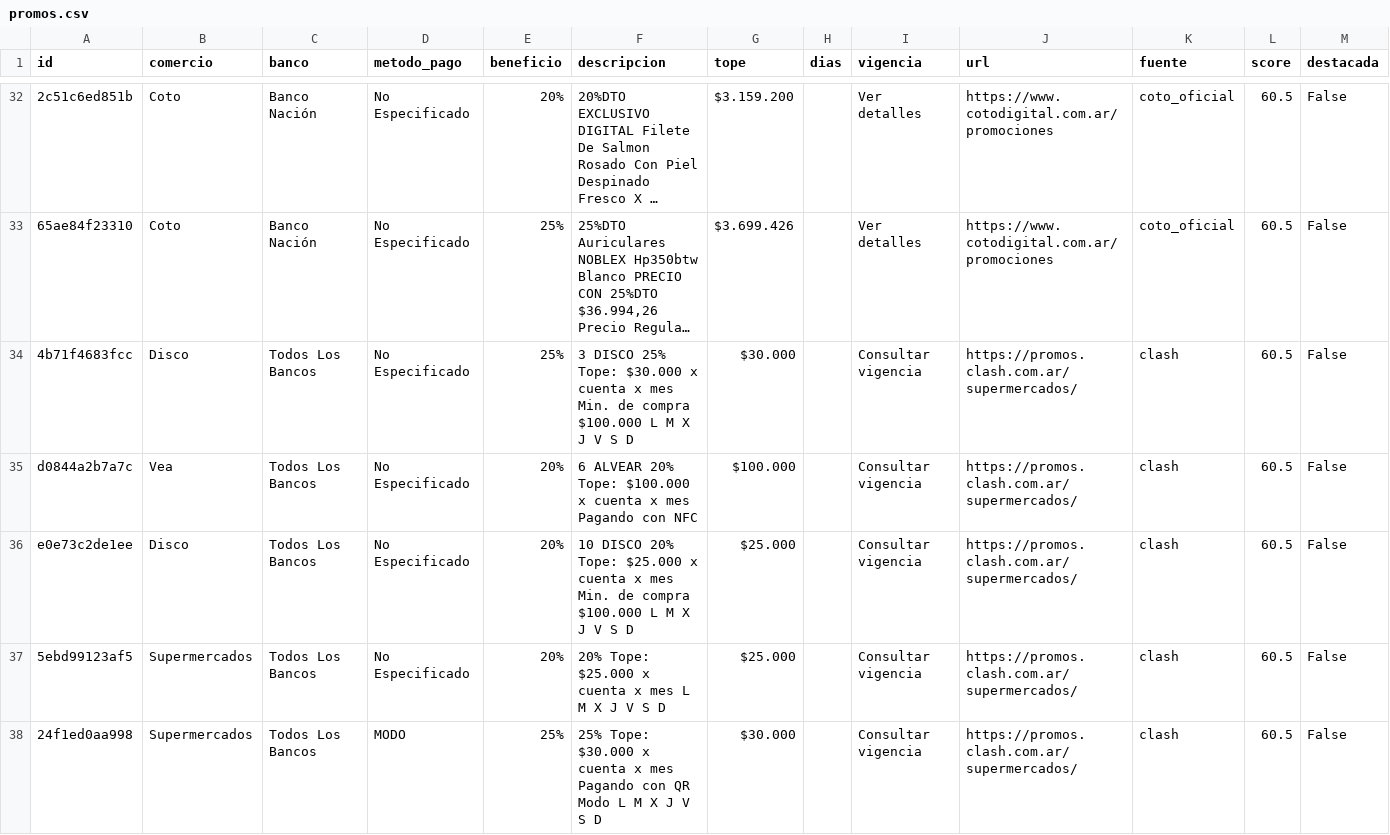
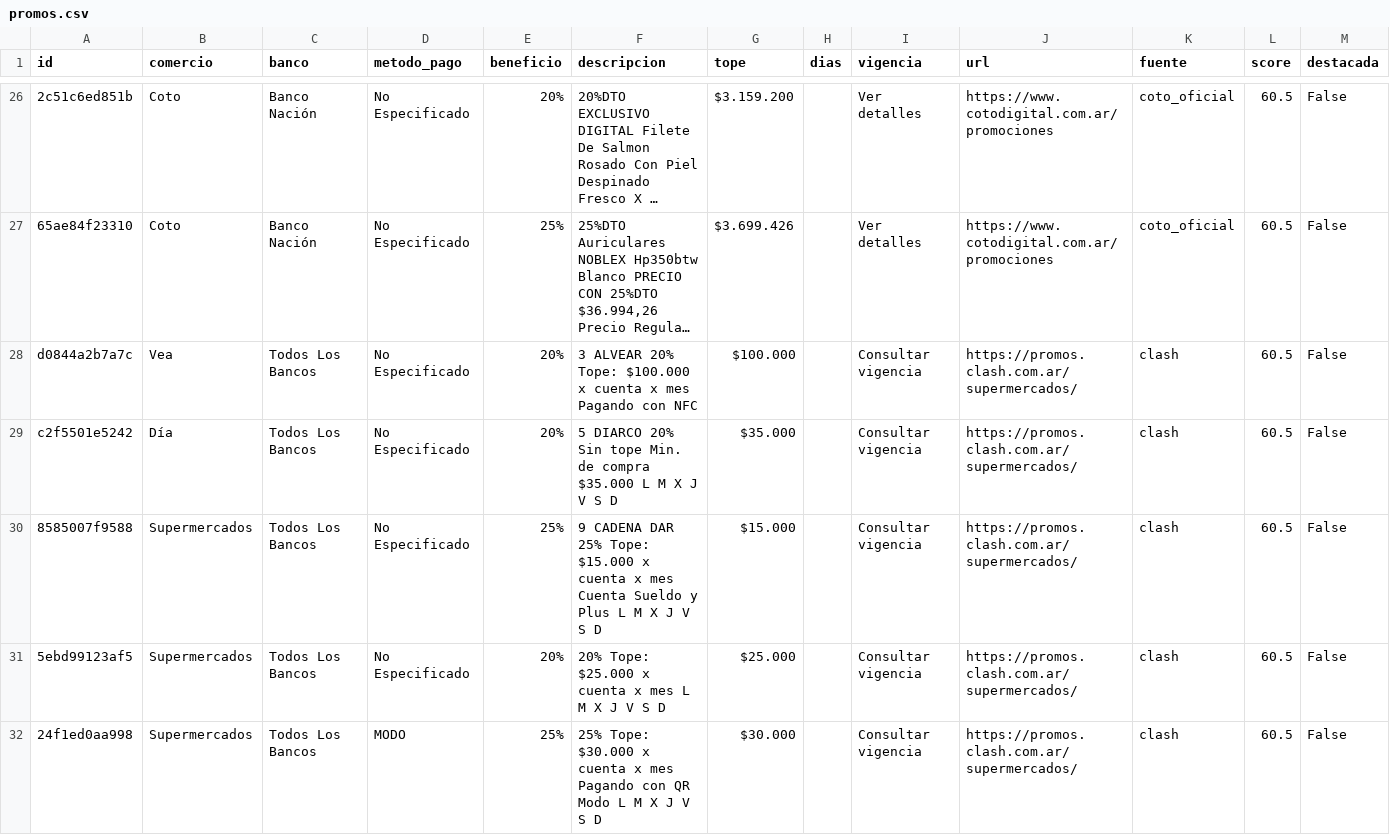
Before and after one commit to paprikacc/promos-argentina, a CSV file: data/promos.csv, drawn as a sheet; only a part is shown, gaps mark what is left out; long unchanged cells end in …; removed rows and columns are numbered as before the commit, all else as after; the diff covers the shown part only; the diff names each change by its address in the sheet, - before the commit and + after, or states it on an @@ line.

```diff
--- a/data/promos.csv
+++ b/data/promos.csv
-row 34: 4b71f4683fcc | Disco | Todos Los Bancos | No Especificado | 25% | 3 DISCO 25% Tope: $30.000 x cuenta x mes Min. de compra $100.000 L M X J V S D | $30.000 |  | Consultar vigencia | https://promos.clash.com.ar/supermercados/ | clash | 60.5 | False
-F28 (descripcion): 6 ALVEAR 20%…
+F28 (descripcion): 3 ALVEAR 20%…
-A29 (id): e0e73c2de1ee
+A29 (id): c2f5501e5242
-B29 (comercio): Disco
+B29 (comercio): Día
-F29 (descripcion): 10 DISCO 20% Tope: $25.000 x cuenta x mes Min. de compra $100.000 L M…
+F29 (descripcion): 5 DIARCO 20% Sin tope Min. de compra $35.000 L M…
-G29 (tope): $25.000
+G29 (tope): $35.000
+row 30: 8585007f9588 | Supermercados | Todos Los Bancos | No Especificado | 25% | 9 CADENA DAR 25% Tope: $15.000 x cuenta x mes Cuenta Sueldo y Plus L M X J V S D | $15.000 |  | Consultar vigencia | https://promos.clash.com.ar/supermercados/ | clash | 60.5 | False
```
Also changed, not shown: 1 added row, 7 removed rows and 3 edited cells elsewhere in this file, 6 other files.
